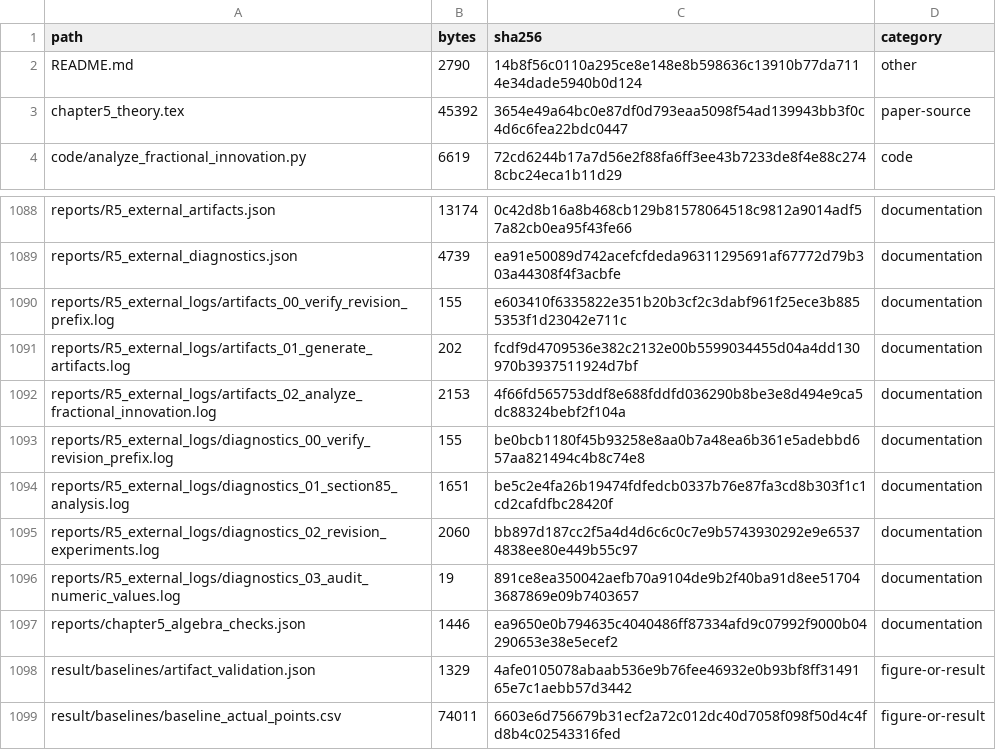
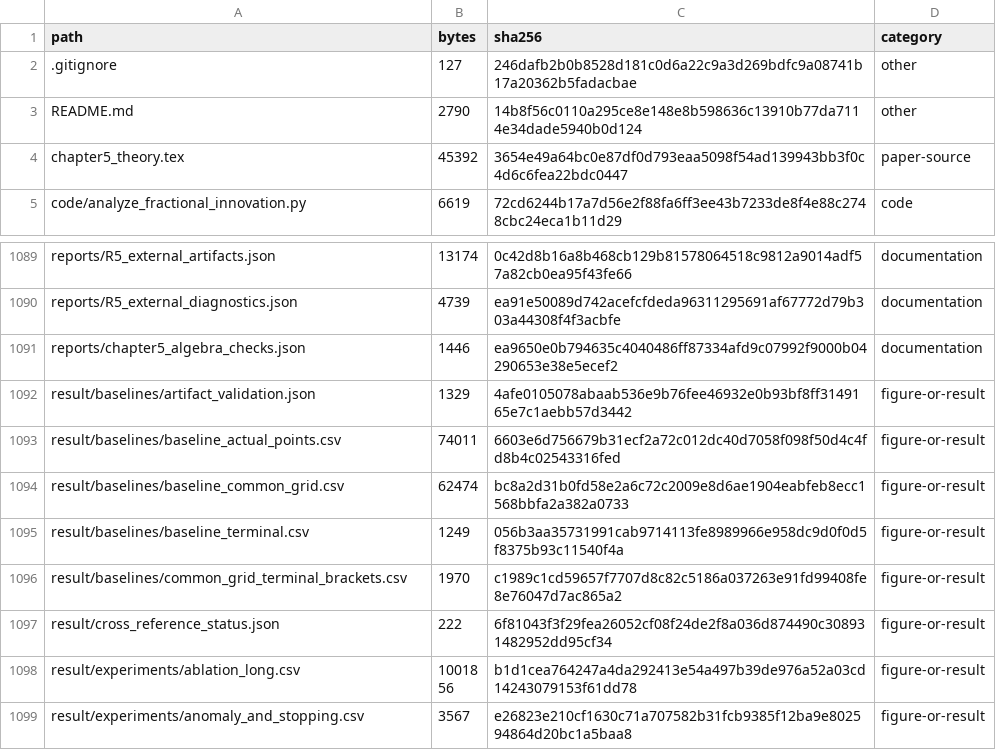
Before and after one commit to RonzolYu/cga4PDE, a CSV file: manifest/package_inventory.csv, drawn as a sheet; only a part is shown, gaps mark what is left out; the shorter side is filled out with more unchanged rows.

Commit message:
Align integrity manifests with published files

```diff
--- a/manifest/package_inventory.csv
+++ b/manifest/package_inventory.csv
@@ -1,2 +1,3 @@
 path,bytes,sha256,category
+.gitignore,127,246dafb2b0b8528d181c0d6a22c9a3d269bdfc9a08741b17a20362b5fadacbae,other
 README.md,2790,14b8f56c0110a295ce8e148e8b598636c13910b77da7114e34dade5940b0d124,other
@@ -1089,9 +1090,2 @@ reports/R5_external_artifacts.json,13174,0c42d8b16a8b468cb129b81578064518c9812a9
 reports/R5_external_diagnostics.json,4739,ea91e50089d742acefcfdeda96311295691af67772d79b303a44308f4f3acbfe,documentation
-reports/R5_external_logs/artifacts_00_verify_revision_prefix.log,155,e603410f6335822e351b20b3cf2c3dabf961f25ece3b8855353f1d23042e711c,documentation
-reports/R5_external_logs/artifacts_01_generate_artifacts.log,202,fcdf9d4709536e382c2132e00b5599034455d04a4dd130970b3937511924d7bf,documentation
-reports/R5_external_logs/artifacts_02_analyze_fractional_innovation.log,2153,4f66fd565753ddf8e688fddfd036290b8be3e8d494e9ca5dc88324bebf2f104a,documentation
-reports/R5_external_logs/diagnostics_00_verify_revision_prefix.log,155,be0bcb1180f45b93258e8aa0b7a48ea6b361e5adebbd657aa821494c4b8c74e8,documentation
-reports/R5_external_logs/diagnostics_01_section85_analysis.log,1651,be5c2e4fa26b19474fdfedcb0337b76e87fa3cd8b303f1c1cd2cafdfbc28420f,documentation
-reports/R5_external_logs/diagnostics_02_revision_experiments.log,2060,bb897d187cc2f5a4d4d6c6c0c7e9b5743930292e9e65374838ee80e449b55c97,documentation
-reports/R5_external_logs/diagnostics_03_audit_numeric_values.log,19,891ce8ea350042aefb70a9104de9b2f40ba91d8ee517043687869e09b7403657,documentation
 reports/chapter5_algebra_checks.json,1446,ea9650e0b794635c4040486ff87334afd9c07992f9000b04290653e38e5ecef2,documentation
```
Also changed, not shown: 1 other file.
